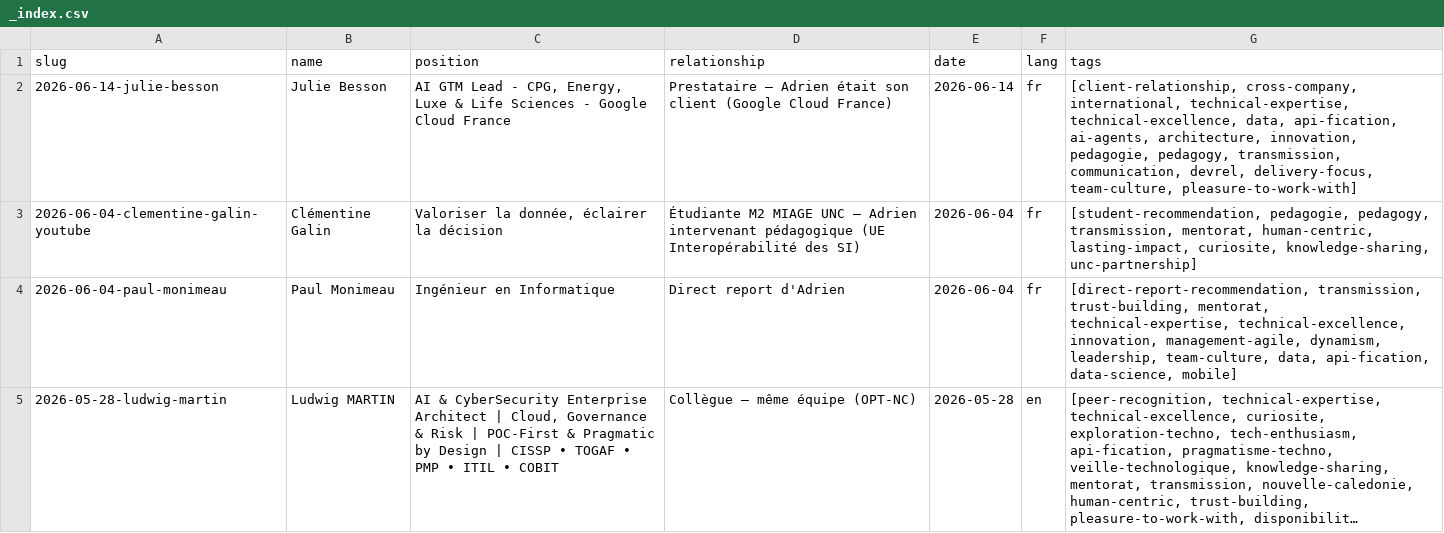
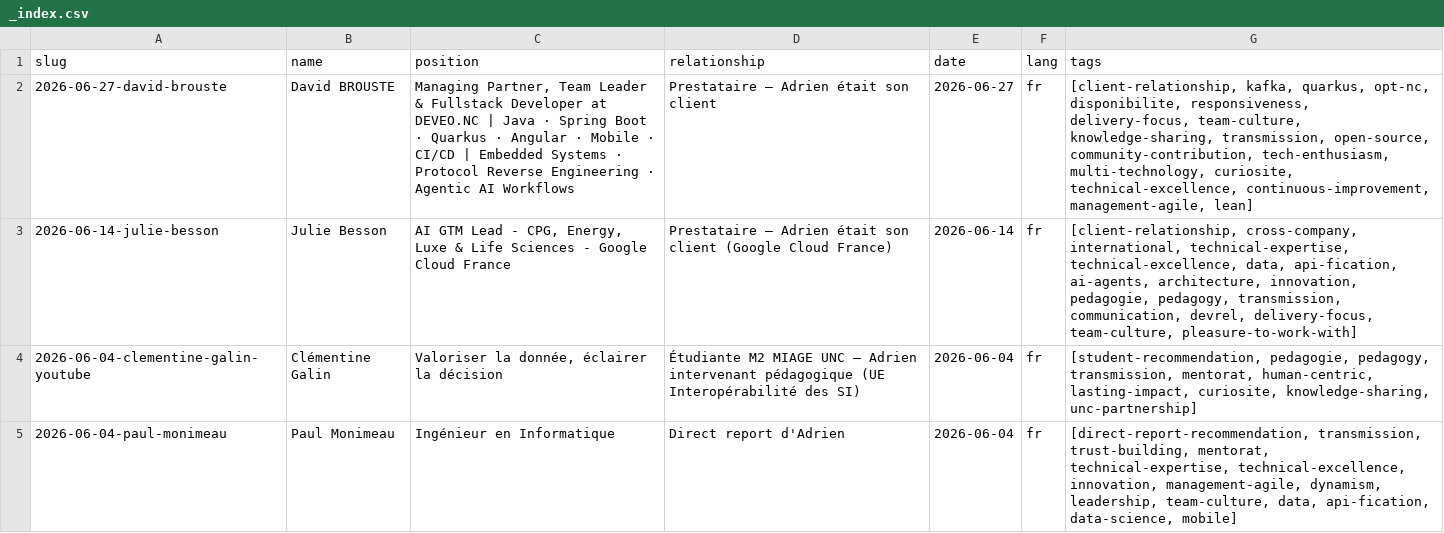
Before and after one commit to adriens/whoami, a CSV file: data/linkedin/adrien-sales/recommendations/_index.csv, drawn as a sheet; only a part is shown; the shorter side is filled out with more unchanged rows; long unchanged cells end in ….

Commit message:
chore(linkedin): add recommendation — David BROUSTE

```diff
--- a/data/linkedin/adrien-sales/recommendations/_index.csv
+++ b/data/linkedin/adrien-sales/recommendations/_index.csv
@@ -1,2 +1,3 @@
 "slug","name","position","relationship","date","lang","tags"
+"2026-06-27-david-brouste","David BROUSTE","Managing Partner, Team Leader & Fullstack Developer at DEVEO.NC | Java · Spring Boot · Quarkus · Angular · Mobile · CI/CD | Embedded Systems · Protocol Reverse Engineering · Agentic AI Workflows","Prestataire — Adrien était son client","2026-06-27","fr","[client-relationship, kafka, quarkus, opt-nc, disponibilite, responsiveness, delivery-focus, team-culture, knowledge-sharing, transmission, open-source, community-contribution, tech-enthusiasm, multi-technology, curiosite, technical-excellence, continuous-improvement, management-agile, lean]"
 "2026-06-14-julie-besson","Julie Besson","AI GTM Lead - CPG, Energy, Luxe & Life Sciences - Google Cloud France","Prestataire — Adrien était son client (Google Cloud France)","2026-06-14","fr","[client-relationship, cross-company, international, technical-expertise, technical-excellence, data, api-fication, ai-agents, architecture, innovation, pedagogie, pedagogy, transmission, communication, devrel, delivery-focus, team-culture, pleasure-to-work-with]"
```
Also changed, not shown: 1 other file.
